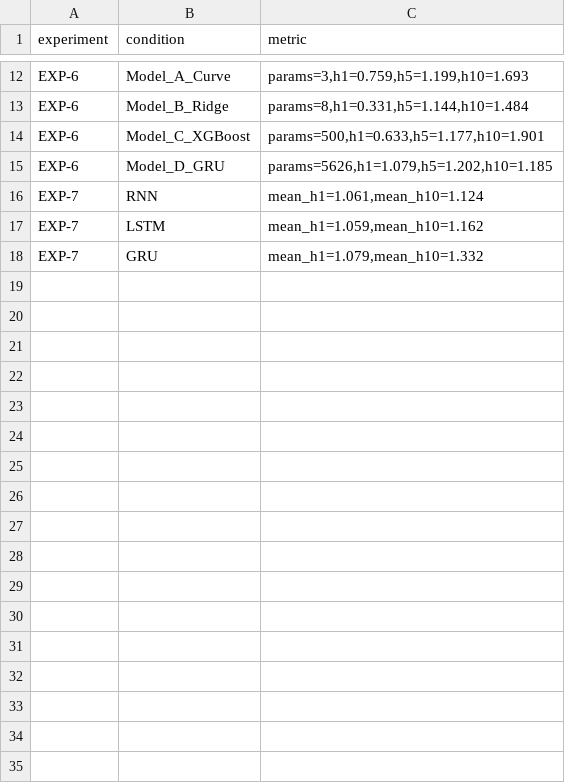
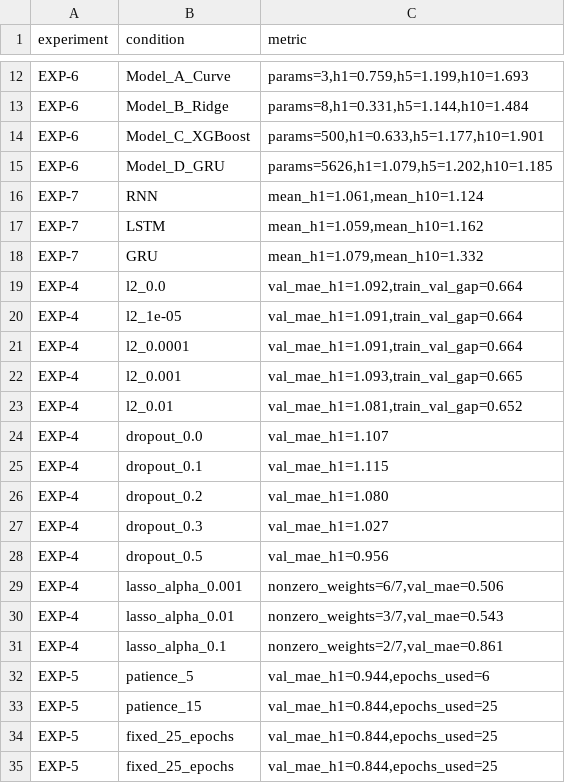
Before and after one commit to radheyashetty/TyreSense, a CSV file: reports/ablation.csv, drawn as a sheet; only a part is shown, gaps mark what is left out; the diff names each change by its address in the sheet, - before the commit and + after, or states it on an @@ line.

```diff
--- a/reports/ablation.csv
+++ b/reports/ablation.csv
+row 19: EXP-4 | l2_0.0 | val_mae_h1=1.092,train_val_gap=0.664
+row 20: EXP-4 | l2_1e-05 | val_mae_h1=1.091,train_val_gap=0.664
+row 21: EXP-4 | l2_0.0001 | val_mae_h1=1.091,train_val_gap=0.664
+row 22: EXP-4 | l2_0.001 | val_mae_h1=1.093,train_val_gap=0.665
+row 23: EXP-4 | l2_0.01 | val_mae_h1=1.081,train_val_gap=0.652
+row 24: EXP-4 | dropout_0.0 | val_mae_h1=1.107
+row 25: EXP-4 | dropout_0.1 | val_mae_h1=1.115
+row 26: EXP-4 | dropout_0.2 | val_mae_h1=1.080
+row 27: EXP-4 | dropout_0.3 | val_mae_h1=1.027
+row 28: EXP-4 | dropout_0.5 | val_mae_h1=0.956
+row 29: EXP-4 | lasso_alpha_0.001 | nonzero_weights=6/7,val_mae=0.506
+row 30: EXP-4 | lasso_alpha_0.01 | nonzero_weights=3/7,val_mae=0.543
+row 31: EXP-4 | lasso_alpha_0.1 | nonzero_weights=2/7,val_mae=0.861
+row 32: EXP-5 | patience_5 | val_mae_h1=0.944,epochs_used=6
+row 33: EXP-5 | patience_15 | val_mae_h1=0.844,epochs_used=25
+row 34: EXP-5 | fixed_25_epochs | val_mae_h1=0.844,epochs_used=25
+row 35: EXP-5 | fixed_25_epochs | val_mae_h1=0.844,epochs_used=25
```
Also changed, not shown: 4 other files.
